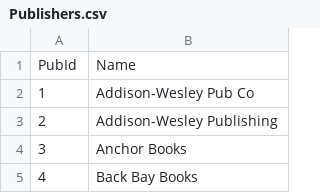
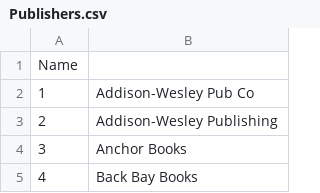
Before and after one commit to Mesharp01/Extra-Credit, a CSV file: Publishers.csv, drawn as a sheet; only a part is shown; removed rows and columns are numbered as before the commit, all else as after; the diff names each change by its address in the sheet, - before the commit and + after, or states it on an @@ line.

```diff
--- a/Publishers.csv
+++ b/Publishers.csv
-row 1: PubId | Name
+row 1: Name
```
Also changed, not shown: Authors.csv.
